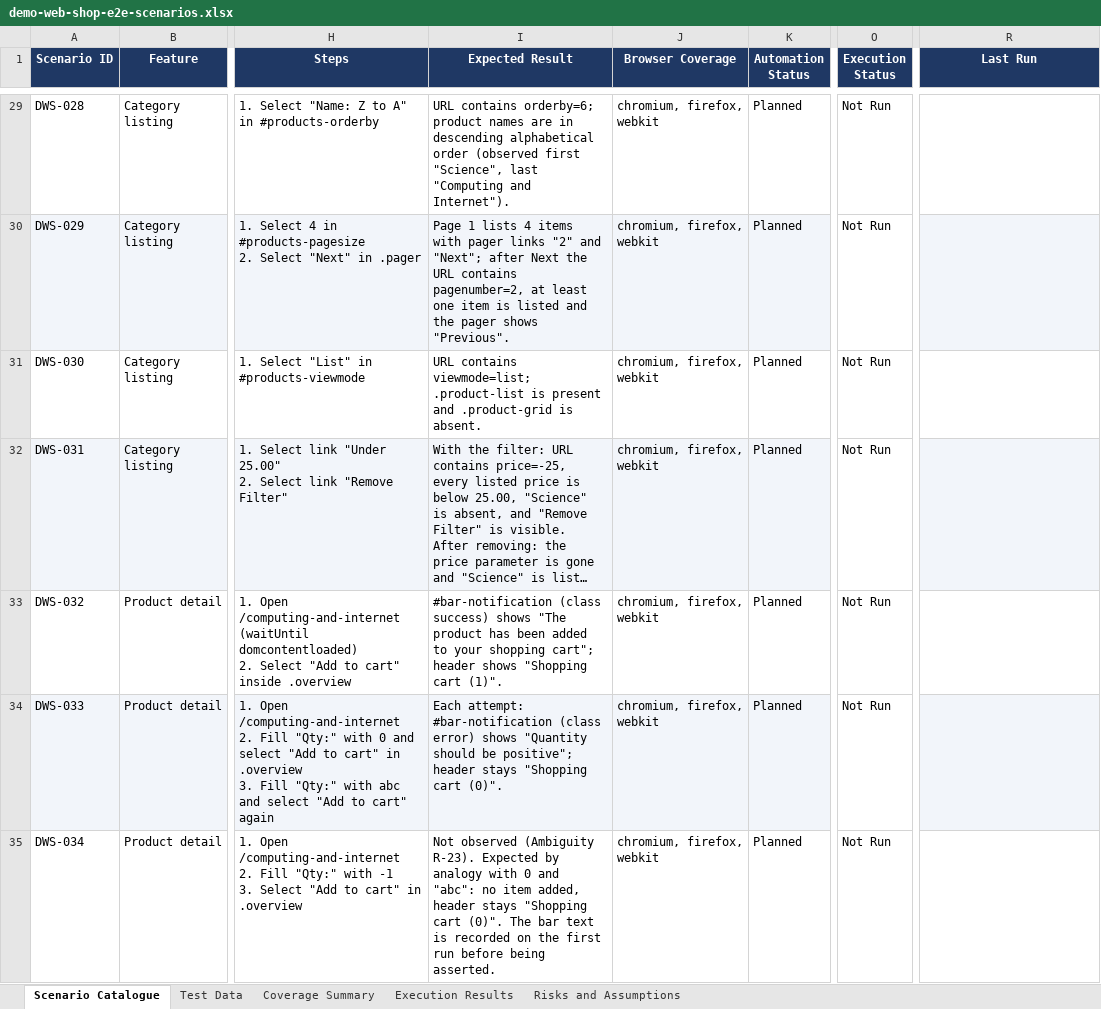
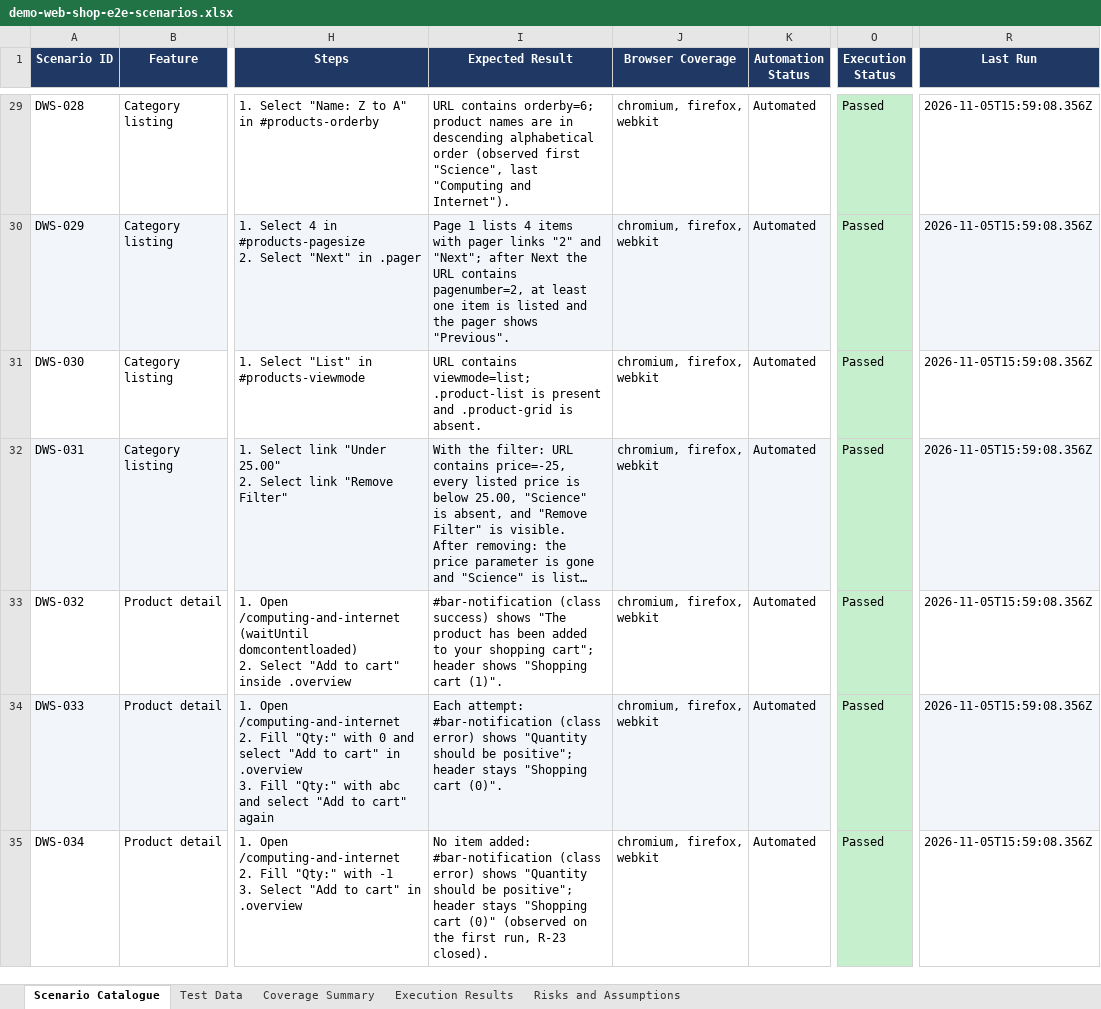
Before and after one commit to pamela-pursuit/Project1, an Excel workbook: test-plans/demo-web-shop/demo-web-shop-e2e-scenarios.xlsx, sheet Scenario Catalogue, drawn as a sheet; only a part is shown, gaps mark what is left out; long unchanged cells end in …; values as stored, in another font and other column widths than the file's, no borders; the diff covers the shown part only; the diff names each change by its address in the sheet, - before the commit and + after, or states it on an @@ line.

```diff
--- a/test-plans/demo-web-shop/demo-web-shop-e2e-scenarios.xlsx (sheet Scenario Catalogue)
+++ b/test-plans/demo-web-shop/demo-web-shop-e2e-scenarios.xlsx (sheet Scenario Catalogue)
-K29:K35 (Automation Status): Planned
+K29:K35 (Automation Status): Automated
-O29:O35 (Execution Status): Not Run
+O29:O35 (Execution Status): Passed
-O29:O35 fill: none
+O29:O35 fill: #C6EFCE
-R29:R35 (Last Run): (empty)
+R29:R35 (Last Run): 2026-11-05T15:59:08.356Z
-I35 (Expected Result): Not observed (Ambiguity R-23). Expected by analogy with 0 and "abc": no item added, header stays "Shopping cart (0)". The bar text is recorded on the first run before being asserted.
+I35 (Expected Result): No item added: #bar-notification (class error) shows "Quantity should be positive"; header stays "Shopping cart (0)" (observed on the first run, R-23 closed).
```
Also changed, not shown: 190 edited cells and cell formats elsewhere in this sheet, sheet Execution Results, sheet Coverage Summary, sheet Risks and Assumptions, 23 other files.
